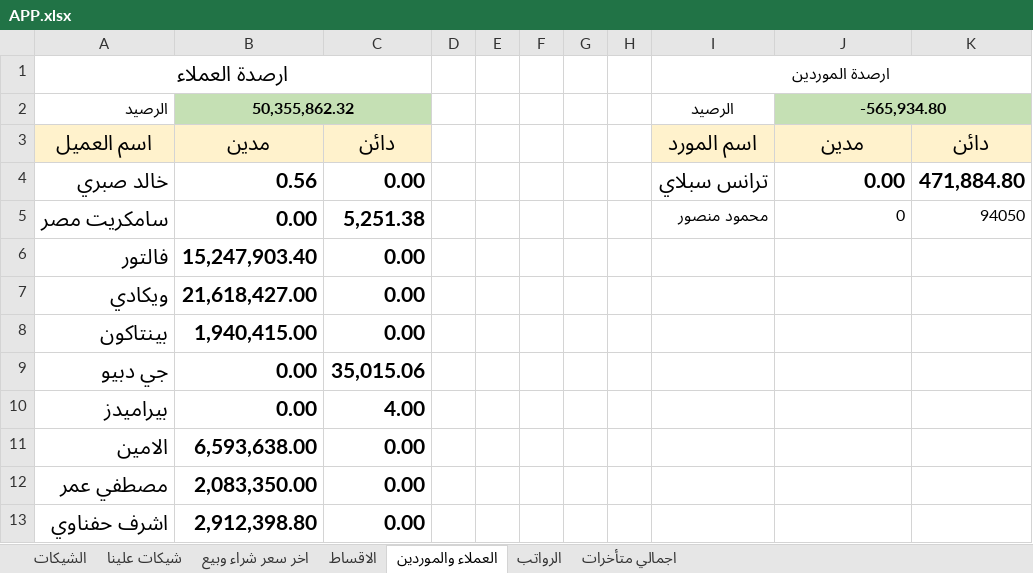
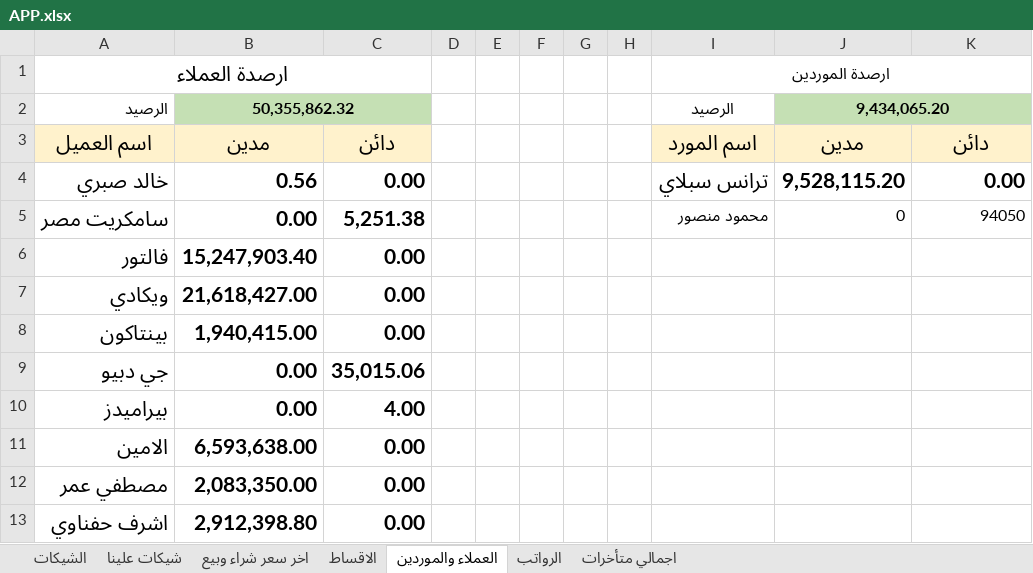
Before and after one commit to ah7306771-lang/ChillOut-Construction-app, an Excel workbook: APP.xlsx, sheet العملاء والموردين, drawn as a sheet; values as stored, in another font and other column widths than the file's, no borders; the diff names each change by its address in the sheet, - before the commit and + after, or states it on an @@ line.

Commit message:
Auto-update APP.xlsx from Excel

```diff
--- a/APP.xlsx (sheet العملاء والموردين)
+++ b/APP.xlsx (sheet العملاء والموردين)
-J2: -565,934.80
+J2: 9,434,065.20
-J4: 0.00
+J4: 9,528,115.20
-K4: 471,884.80
+K4: 0.00
```
